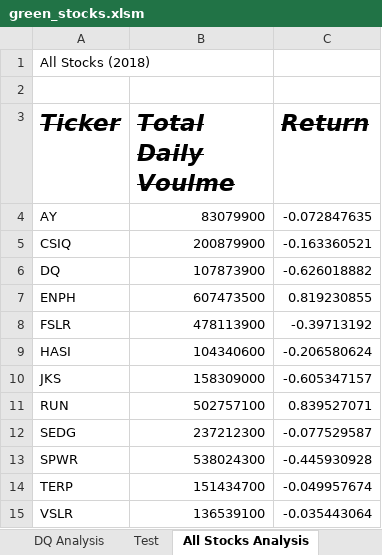
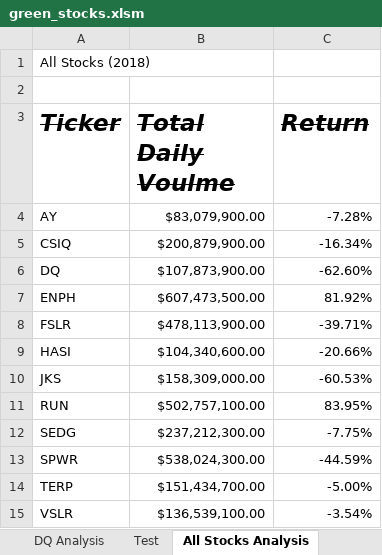
Before and after one commit to analystwil/stock-analysis, an Excel workbook: green_stocks.xlsm, sheet All Stocks Analysis, drawn as a sheet; values as stored, in another font and other column widths than the file's, no borders; the diff names each change by its address in the sheet, - before the commit and + after, or states it on an @@ line.

Commit message:
Add files via upload
Skill drill:

Add one more digit of precision to the return percentage.
Format the price column to use a dollar sign and two significant digits after the decimal point.

Completed

```diff
--- a/green_stocks.xlsm (sheet All Stocks Analysis)
+++ b/green_stocks.xlsm (sheet All Stocks Analysis)
-B4 (Total Daily Voulme): 83079900
+B4 (Total Daily Voulme): $83,079,900.00
-C4 (Return): -0.072847635
+C4 (Return): -7.28%
-B5 (Total Daily Voulme): 200879900
+B5 (Total Daily Voulme): $200,879,900.00
-C5 (Return): -0.163360521
+C5 (Return): -16.34%
-B6 (Total Daily Voulme): 107873900
+B6 (Total Daily Voulme): $107,873,900.00
-C6 (Return): -0.626018882
+C6 (Return): -62.60%
-B7 (Total Daily Voulme): 607473500
+B7 (Total Daily Voulme): $607,473,500.00
-C7 (Return): 0.819230855
+C7 (Return): 81.92%
-B8 (Total Daily Voulme): 478113900
+B8 (Total Daily Voulme): $478,113,900.00
-C8 (Return): -0.39713192
+C8 (Return): -39.71%
-B9 (Total Daily Voulme): 104340600
+B9 (Total Daily Voulme): $104,340,600.00
-C9 (Return): -0.206580624
+C9 (Return): -20.66%
-B10 (Total Daily Voulme): 158309000
+B10 (Total Daily Voulme): $158,309,000.00
-C10 (Return): -0.605347157
+C10 (Return): -60.53%
-B11 (Total Daily Voulme): 502757100
+B11 (Total Daily Voulme): $502,757,100.00
-C11 (Return): 0.839527071
+C11 (Return): 83.95%
-B12 (Total Daily Voulme): 237212300
+B12 (Total Daily Voulme): $237,212,300.00
-C12 (Return): -0.077529587
+C12 (Return): -7.75%
-B13 (Total Daily Voulme): 538024300
+B13 (Total Daily Voulme): $538,024,300.00
-C13 (Return): -0.445930928
+C13 (Return): -44.59%
-B14 (Total Daily Voulme): 151434700
+B14 (Total Daily Voulme): $151,434,700.00
-C14 (Return): -0.049957674
+C14 (Return): -5.00%
-B15 (Total Daily Voulme): 136539100
+B15 (Total Daily Voulme): $136,539,100.00
-C15 (Return): -0.035443064
+C15 (Return): -3.54%
```
